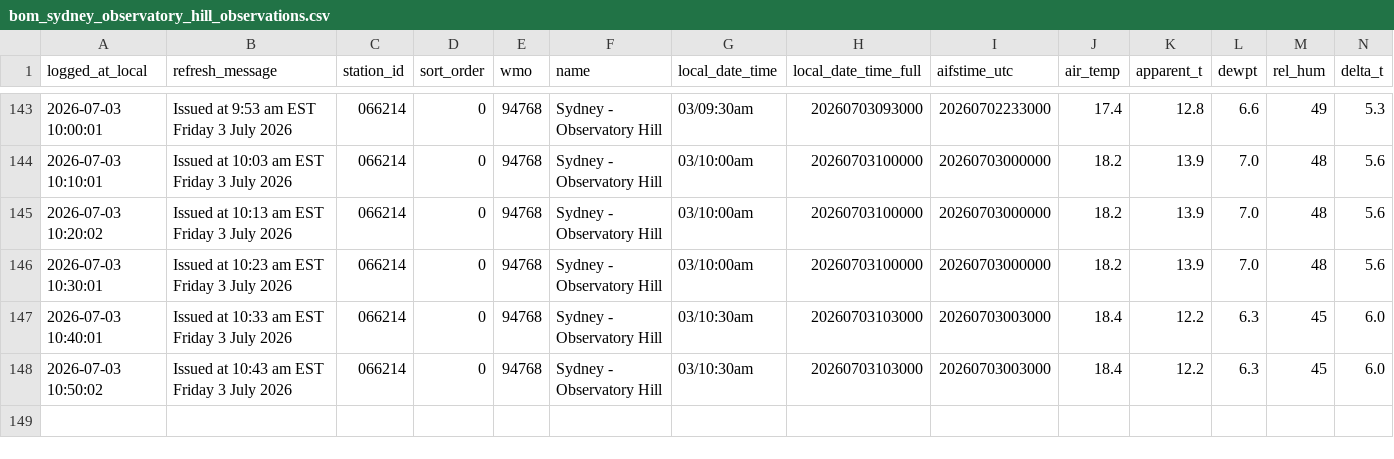
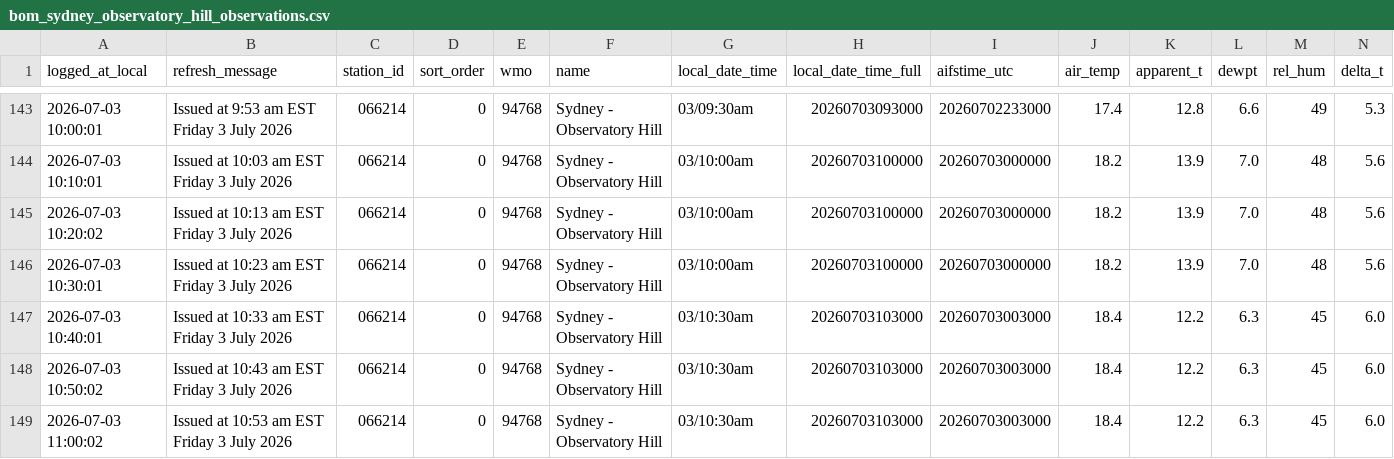
Before and after one commit to shiualan/BOM, a CSV file: bom_sydney_observatory_hill_observations.csv, drawn as a sheet; only a part is shown, gaps mark what is left out; rows hold the shown columns only; the diff names each change by its address in the sheet, - before the commit and + after, or states it on an @@ line.

Commit message:
Issued at 10:53 am EST Friday  3 July 2026

```diff
--- a/bom_sydney_observatory_hill_observations.csv
+++ b/bom_sydney_observatory_hill_observations.csv
+row 149: 2026-07-03 11:00:02 | Issued at 10:53 am EST Friday 3 July 2026 | 066214 | 0 | 94768 | Sydney - Observatory Hill | 03/10:30am | 20260703103000 | 20260703003000 | 18.4 | 12.2 | 6.3 | 45 | 6.0
```
Also changed, not shown: 3 other files.
